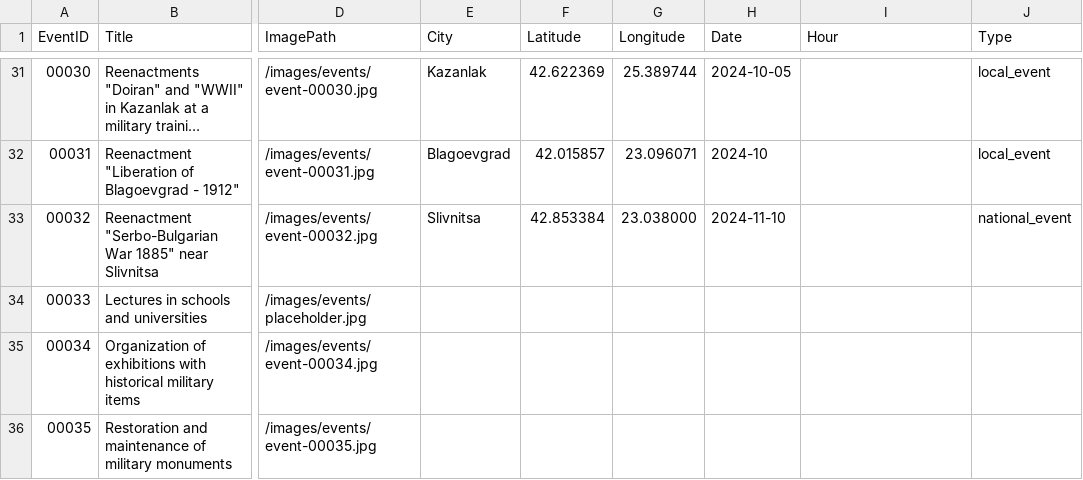
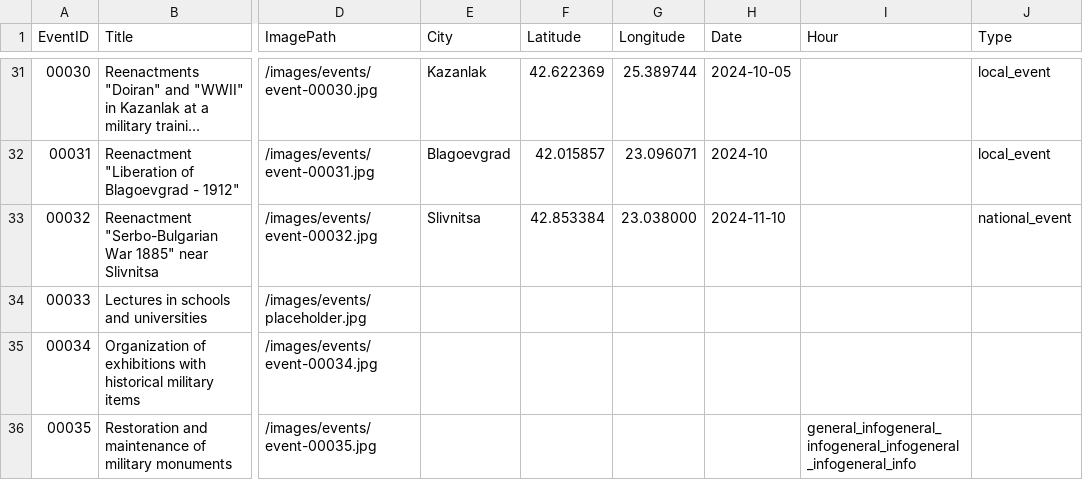
Before and after one commit to dmnavushtanov/traditsia-site, a CSV file: src/content/events.en.csv, drawn as a sheet; only a part is shown, gaps mark what is left out; long unchanged cells end in …; the diff names each change by its address in the sheet, - before the commit and + after, or states it on an @@ line.

```diff
--- a/src/content/events.en.csv
+++ b/src/content/events.en.csv
-I36 (Hour): (empty)
+I36 (Hour): general_infogeneral_infogeneral_infogeneral_infogeneral_info
```
Also changed, not shown: 3 other files.
